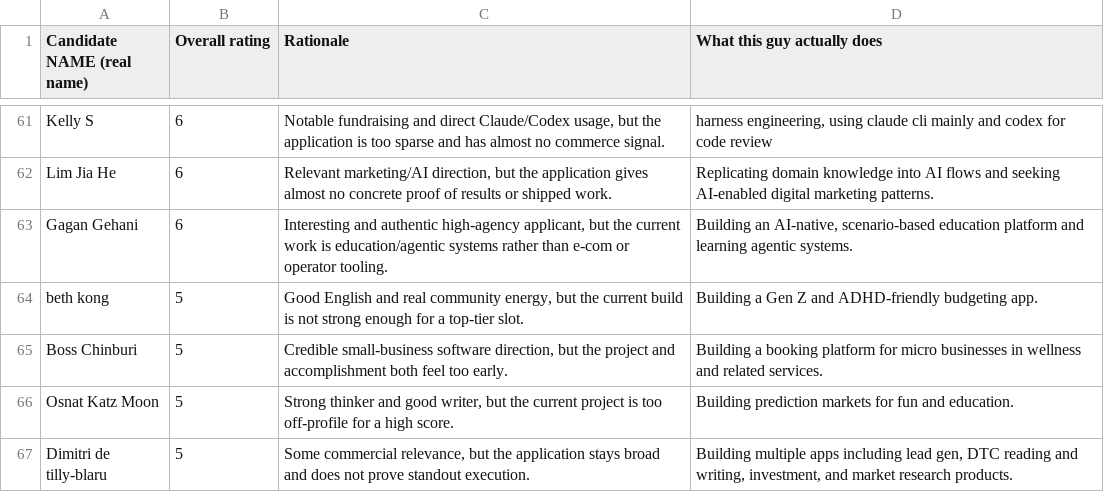
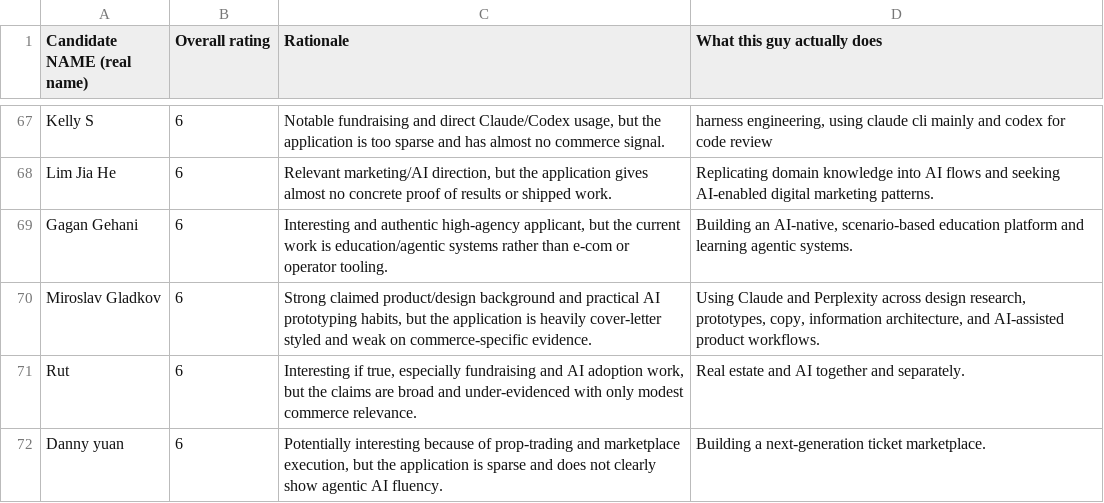
Before and after one commit to vem54/build-club-applications-skill, a CSV file: data/public_candidate_rankings.csv, drawn as a sheet; only a part is shown, gaps mark what is left out; the shorter side is filled out with more unchanged rows; the diff covers the shown part only; the diff names each change by its address in the sheet, - before the commit and + after, or states it on an @@ line.

Commit message:
Update Build Club candidate rankings

```diff
--- a/data/public_candidate_rankings.csv
+++ b/data/public_candidate_rankings.csv
+row 70: Miroslav Gladkov | 6 | Strong claimed product/design background and practical AI prototyping habits, but the application is heavily cover-letter styled and weak on commerce-specific evidence. | Using Claude and Perplexity across design research, prototypes, copy, information architecture, and AI-assisted product workflows.
+row 71: Rut | 6 | Interesting if true, especially fundraising and AI adoption work, but the claims are broad and under-evidenced with only modest commerce relevance. | Real estate and AI together and separately.
+row 72: Danny yuan | 6 | Potentially interesting because of prop-trading and marketplace execution, but the application is sparse and does not clearly show agentic AI fluency. | Building a next-generation ticket marketplace.
```
Also changed, not shown: 17 added rows elsewhere in this file, 1 other file.
